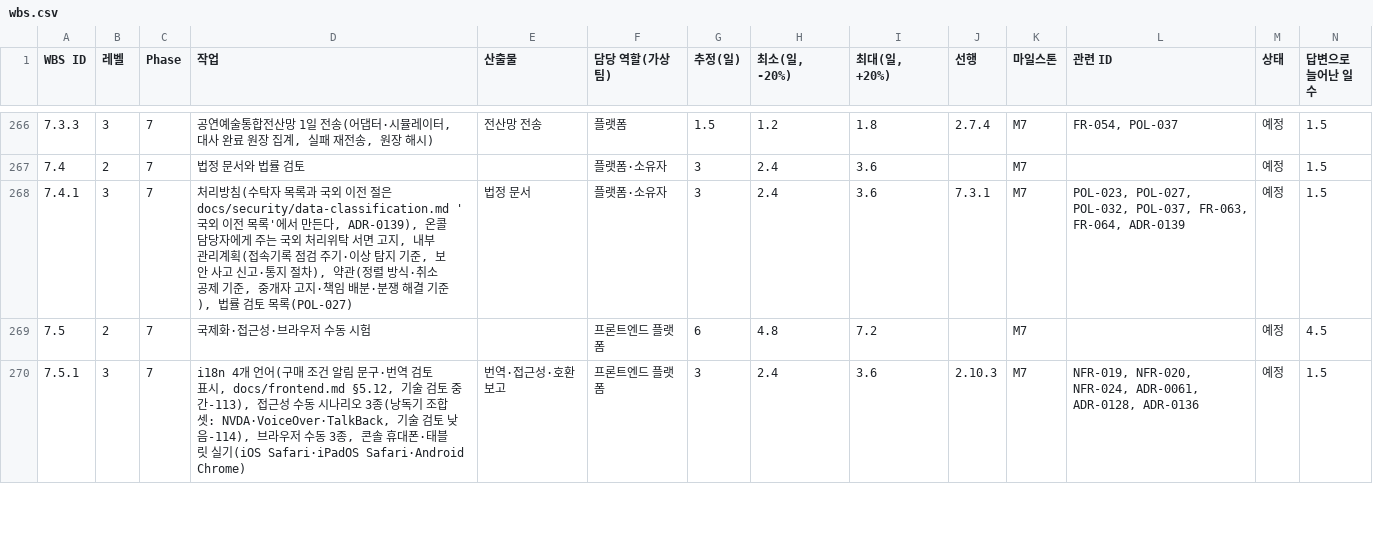
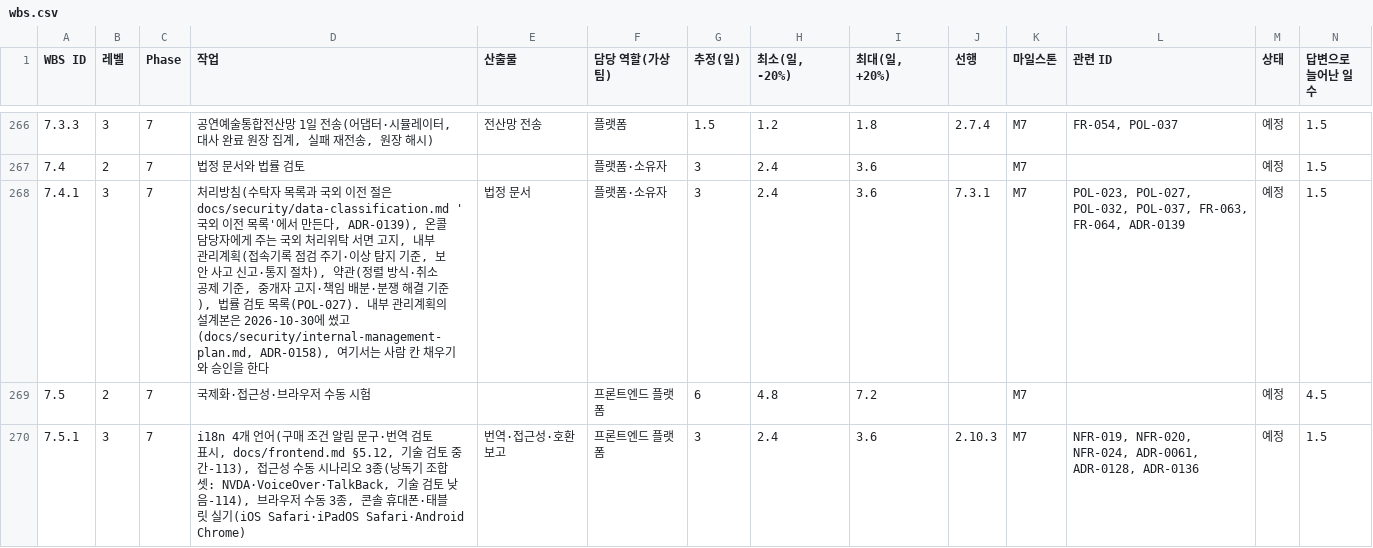
Before and after one commit to peaket/peaket, a CSV file: wbs/wbs.csv, drawn as a sheet; only a part is shown, gaps mark what is left out; the diff covers the shown part only.

```diff
--- a/wbs/wbs.csv
+++ b/wbs/wbs.csv
@@ -267,3 +267,3 @@ WBS ID,레벨,Phase,작업,산출물,담당 역할(가상 팀),추정(일),"최
 7.4,2,7,법정 문서와 법률 검토,,플랫폼·소유자,3,2.4,3.6,,M7,,예정,1.5
-7.4.1,3,7,"처리방침(수탁자 목록과 국외 이전 절은 docs/security/data-classification.md '국외 이전 목록'에서 만든다, ADR-0139), 온콜 담당자에게 주는 국외 처리위탁 서면 고지, 내부 관리계획(접속기록 점검 주기·이상 탐지 기준, 보안 사고 신고·통지 절차), 약관(정렬 방식·취소 공제 기준, 중개자 고지·책임 배분·분쟁 해결 기준), 법률 검토 목록(POL-027)",법정 문서,플랫폼·소유자,3,2.4,3.6,7.3.1,M7,"POL-023, POL-027, POL-032, POL-037, FR-063, FR-064, ADR-0139",예정,1.5
+7.4.1,3,7,"처리방침(수탁자 목록과 국외 이전 절은 docs/security/data-classification.md '국외 이전 목록'에서 만든다, ADR-0139), 온콜 담당자에게 주는 국외 처리위탁 서면 고지, 내부 관리계획(접속기록 점검 주기·이상 탐지 기준, 보안 사고 신고·통지 절차), 약관(정렬 방식·취소 공제 기준, 중개자 고지·책임 배분·분쟁 해결 기준), 법률 검토 목록(POL-027). 내부 관리계획의 설계본은 2026-10-30에 썼고(docs/security/internal-management-plan.md, ADR-0158), 여기서는 사람 칸 채우기와 승인을 한다",법정 문서,플랫폼·소유자,3,2.4,3.6,7.3.1,M7,"POL-023, POL-027, POL-032, POL-037, FR-063, FR-064, ADR-0139",예정,1.5
 7.5,2,7,국제화·접근성·브라우저 수동 시험,,프론트엔드 플랫폼,6,4.8,7.2,,M7,,예정,4.5
```
Also changed, not shown: 21 edited cells elsewhere in this file, 49 other files.
